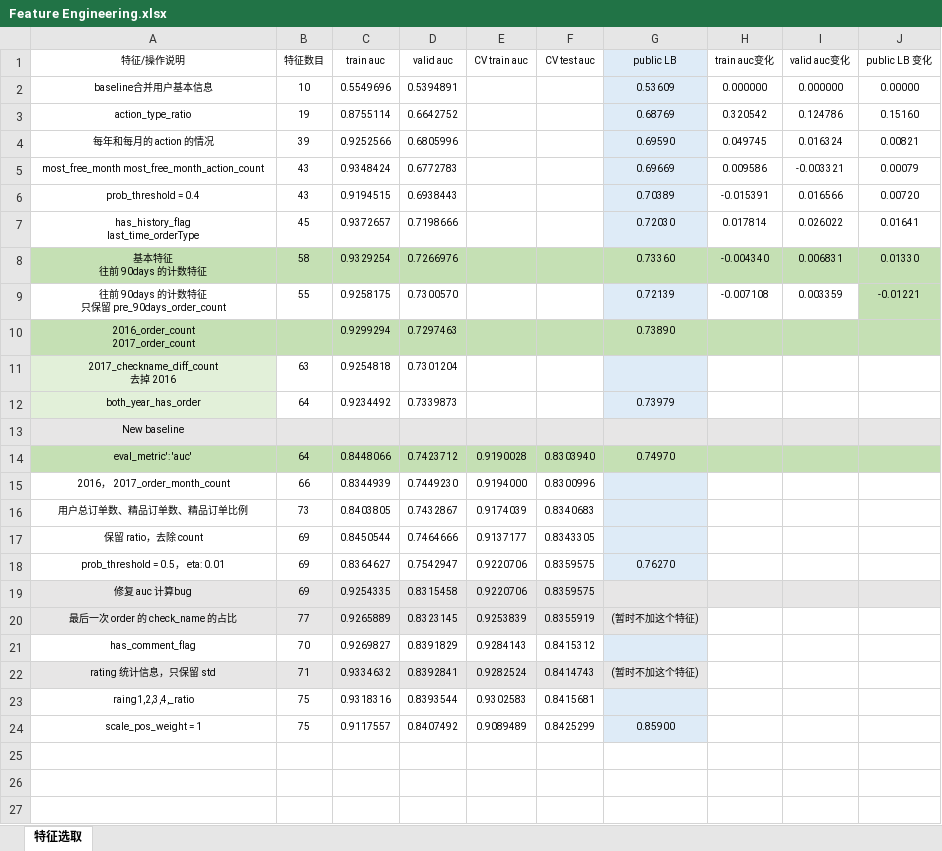
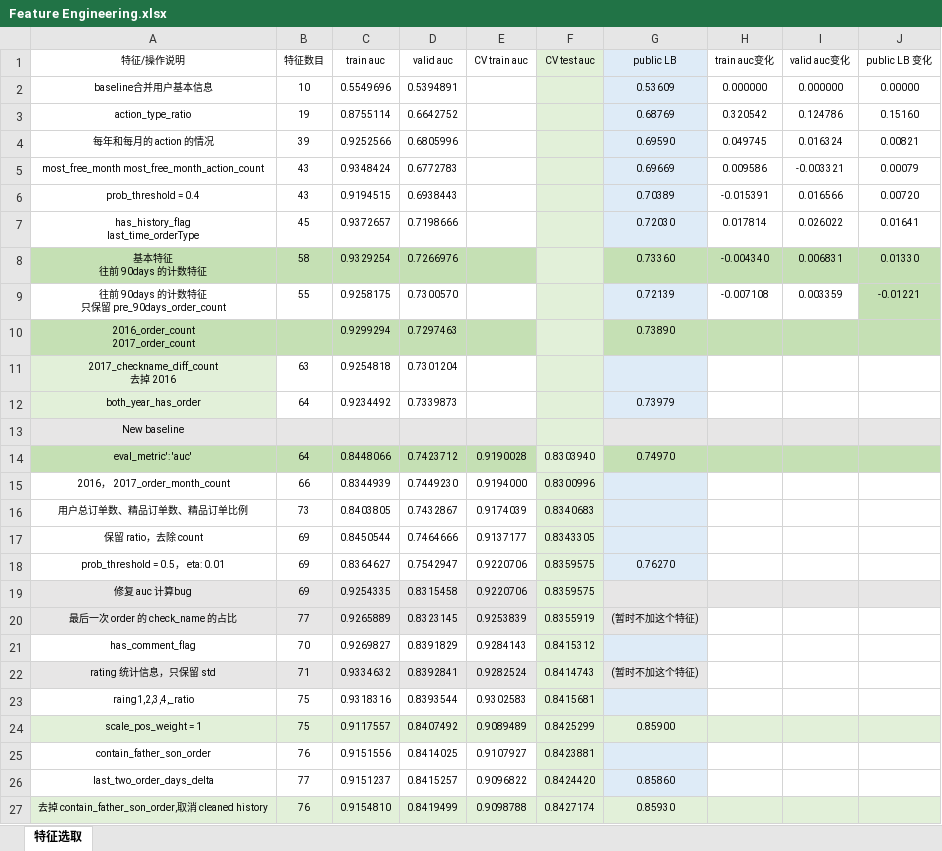
Before and after one commit to SunnyMarkLiu/datacastle_travel_services_predict-rank5, an Excel workbook: Feature Engineering.xlsx, sheet 特征选取, drawn as a sheet; values as stored, in another font and other column widths than the file's, no borders; the diff names each change by its address in the sheet, - before the commit and + after, or states it on an @@ line.

```diff
--- a/Feature Engineering.xlsx (sheet 特征选取)
+++ b/Feature Engineering.xlsx (sheet 特征选取)
-F1:F7 fill: none
+F1:F7 fill: #E2F0D9
-F8 fill: #C5E0B4
+F8 fill: #E2F0D9
-F9 fill: none
+F9 fill: #E2F0D9
-F10 fill: #C5E0B4
+F10 fill: #E2F0D9
-F11:F12 fill: none
+F11:F12 fill: #E2F0D9
-F14 fill: #C5E0B4
+F14 fill: #E2F0D9
-F15:F18 fill: none
+F15:F18 fill: #E2F0D9
-F21 fill: none
+F21 fill: #E2F0D9
-F23 fill: none
+F23 fill: #E2F0D9
-A24:F24 fill: none
+A24:F24 fill: #E2F0D9
-G24 fill: #DEEBF7
+G24 fill: #E2F0D9
-H24:J24 fill: none
+H24:J24 fill: #E2F0D9
+row 25: contain_father_son_order | 76 | 0.9151556 | 0.8414025 | 0.9107927 | 0.8423881
+row 26: last_two_order_days_delta | 77 | 0.9151237 | 0.8415257 | 0.9096822 | 0.8424420 | 0.85860
+row 27: 去掉 contain_father_son_order,取消 cleaned history | 76 | 0.9154810 | 0.8419499 | 0.9098788 | 0.8427174 | 0.85930
```
Also changed, not shown: 3 other files.
